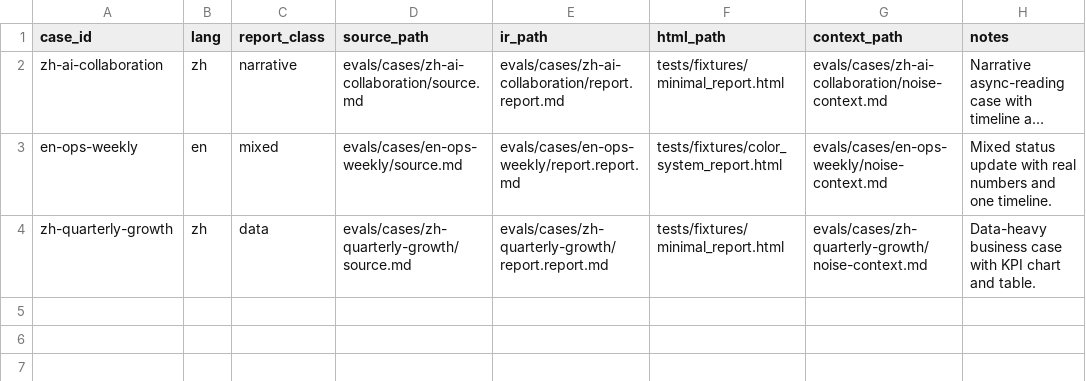
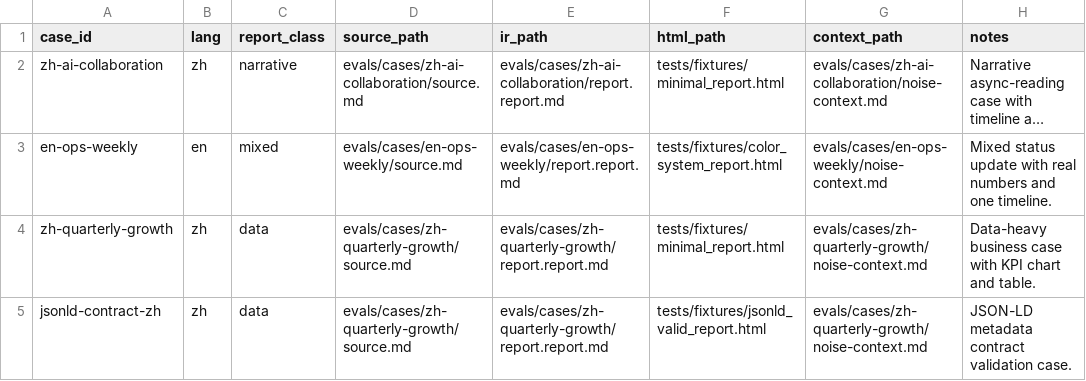
Before and after one commit to kaisersong/kai-report-creator, a CSV file: evals/report-cases.csv, drawn as a sheet; long unchanged cells end in …; the diff names each change by its address in the sheet, - before the commit and + after, or states it on an @@ line.

Commit message:
feat: release v1.24.0 — JSON-LD structured metadata
Every rendered HTML now embeds <script type="application/ld+json"> with
schema.org Report metadata (name, inLanguage, creator, theme,
metadataVersion, irHash). Adds references/output-metadata.md field
contract, quality gate JSON-LD validation, jsonld eval dimension,
canonical template updates, and 34 new unit tests.

```diff
--- a/evals/report-cases.csv
+++ b/evals/report-cases.csv
+row 5: jsonld-contract-zh | zh | data | evals/cases/zh-quarterly-growth/source.md | evals/cases/zh-quarterly-growth/report.report.md | tests/fixtures/jsonld_valid_report.html | evals/cases/zh-quarterly-growth/noise-context.md | JSON-LD metadata contract validation case.
```
Also changed, not shown: 17 other files.
